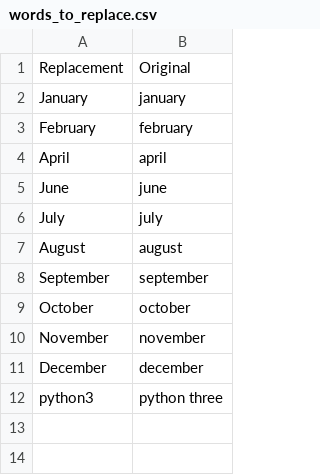
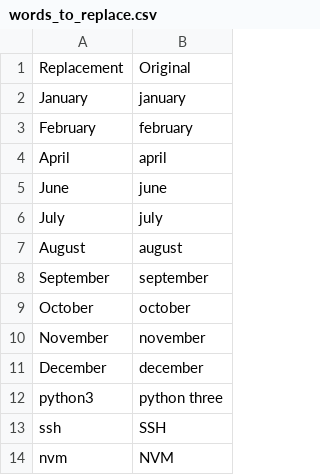
Before and after one commit to peterholman/talon-community, a CSV file: settings/words_to_replace.csv, drawn as a sheet.

```diff
--- a/settings/words_to_replace.csv
+++ b/settings/words_to_replace.csv
@@ -12 +12,3 @@ December,december
 python3,python three
+ssh,SSH
+nvm,NVM
```
Also changed, not shown: 5 other files.
